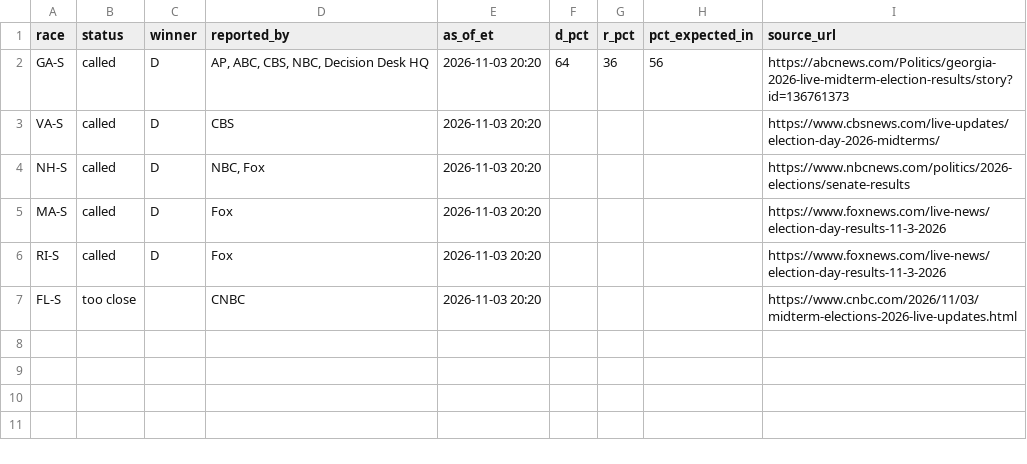
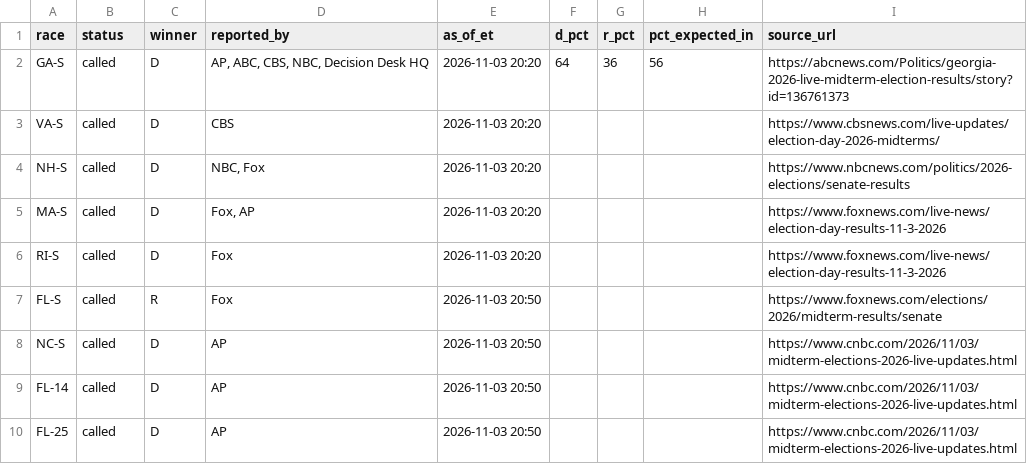
Before and after one commit to redam94/pymc-challenges, a CSV file: data/e95_calls_2026.csv, drawn as a sheet.

```diff
--- a/data/e95_calls_2026.csv
+++ b/data/e95_calls_2026.csv
@@ -4,4 +4,7 @@ VA-S,called,D,CBS,2026-11-03 20:20,,,,https://www.cbsnews.com/live-updates/elect
 NH-S,called,D,"NBC, Fox",2026-11-03 20:20,,,,https://www.nbcnews.com/politics/2026-elections/senate-results
-MA-S,called,D,Fox,2026-11-03 20:20,,,,https://www.foxnews.com/live-news/election-day-results-11-3-2026
+MA-S,called,D,"Fox, AP",2026-11-03 20:20,,,,https://www.foxnews.com/live-news/election-day-results-11-3-2026
 RI-S,called,D,Fox,2026-11-03 20:20,,,,https://www.foxnews.com/live-news/election-day-results-11-3-2026
-FL-S,too close,,CNBC,2026-11-03 20:20,,,,https://www.cnbc.com/2026/11/03/midterm-elections-2026-live-updates.html
+FL-S,called,R,Fox,2026-11-03 20:50,,,,https://www.foxnews.com/elections/2026/midterm-results/senate
+NC-S,called,D,AP,2026-11-03 20:50,,,,https://www.cnbc.com/2026/11/03/midterm-elections-2026-live-updates.html
+FL-14,called,D,AP,2026-11-03 20:50,,,,https://www.cnbc.com/2026/11/03/midterm-elections-2026-live-updates.html
+FL-25,called,D,AP,2026-11-03 20:50,,,,https://www.cnbc.com/2026/11/03/midterm-elections-2026-live-updates.html
```
Also changed, not shown: 2 other files.
